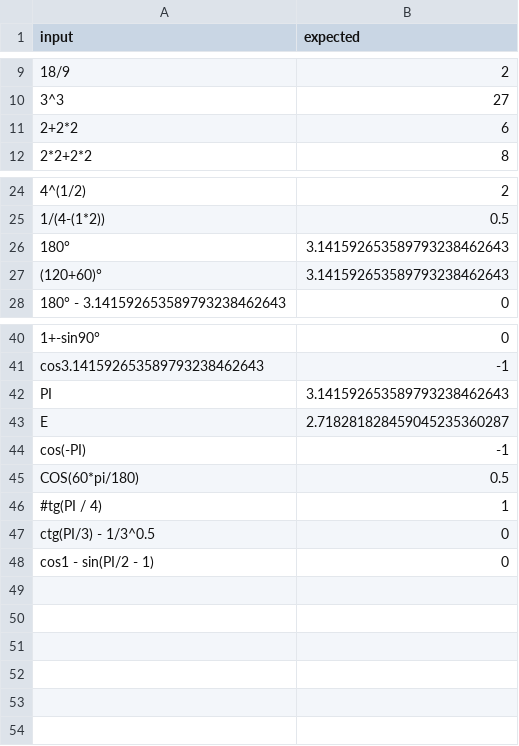
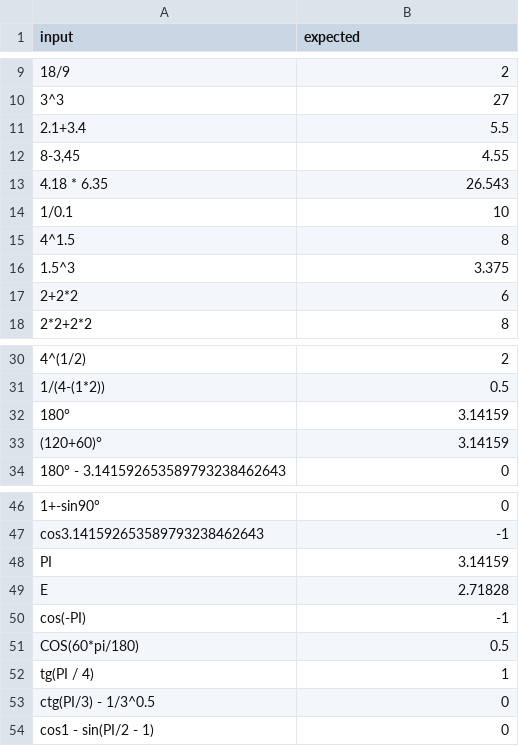
Before and after one commit to commandoby/StringCalculator, a CSV file: src/main/resources/csv/GetAnswerTests.csv, drawn as a sheet; only a part is shown, gaps mark what is left out; addresses are those after the commit; the diff names each change by its address in the sheet, - before the commit and + after, or states it on an @@ line.

```diff
--- a/src/main/resources/csv/GetAnswerTests.csv
+++ b/src/main/resources/csv/GetAnswerTests.csv
+row 11: 2.1+3.4 | 5.5
+row 12: 8-3,45 | 4.55
+row 13: 4.18 * 6.35 | 26.543
+row 14: 1/0.1 | 10
+row 15: 4^1.5 | 8
+row 16: 1.5^3 | 3.375
-B32:B33 (expected): 3.141592653589793238462643
+B32:B33 (expected): 3.14159
-B48 (expected): 3.141592653589793238462643
+B48 (expected): 3.14159
-B49 (expected): 2.718281828459045235360287
+B49 (expected): 2.71828
-A52 (input): #tg(PI / 4)
+A52 (input): tg(PI / 4)
```
Also changed, not shown: 6 other files.
